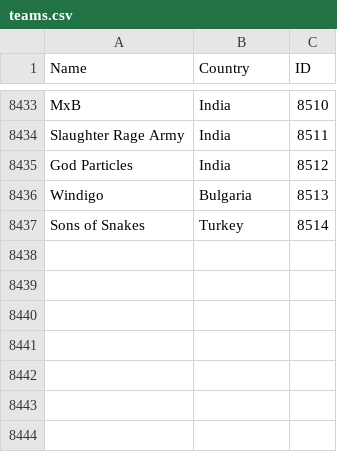
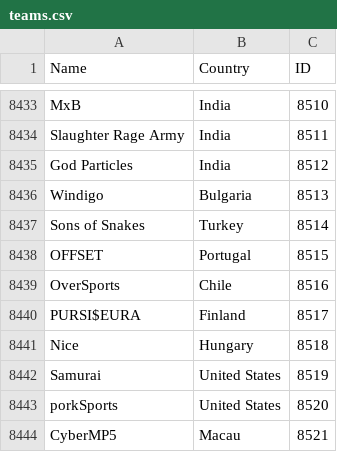
Before and after one commit to Liam-F/HLTV-Scraper, a CSV file: csv/teams.csv, drawn as a sheet; only a part is shown, gaps mark what is left out; the diff names each change by its address in the sheet, - before the commit and + after, or states it on an @@ line.

```diff
--- a/csv/teams.csv
+++ b/csv/teams.csv
+row 8438: OFFSET | Portugal | 8515
+row 8439: OverSports | Chile | 8516
+row 8440: PURSI$EURA | Finland | 8517
+row 8441: Nice | Hungary | 8518
+row 8442: Samurai | United States | 8519
+row 8443: porkSports | United States | 8520
+row 8444: CyberMP5 | Macau | 8521
```
Also changed, not shown: csv/completedEvents.csv, csv/eventIDs.csv, 6 other files.
